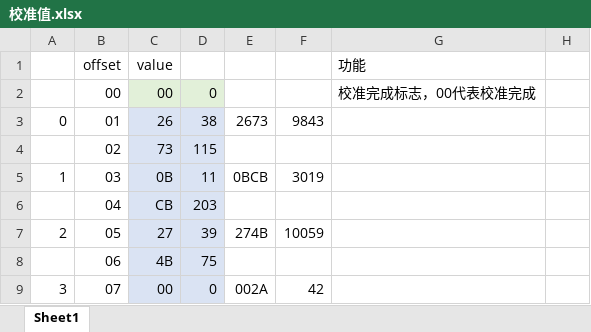
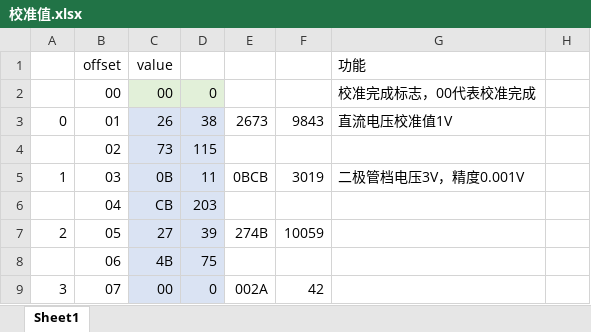
Before and after one commit to llloooolll/openDMM_UT61Eplus, an Excel workbook: doc/AT24C02/校准值.xlsx, sheet Sheet1, drawn as a sheet; only a part is shown; values as stored, in another font and other column widths than the file's, no borders; the diff names each change by its address in the sheet, - before the commit and + after, or states it on an @@ line.

```diff
--- a/doc/AT24C02/校准值.xlsx (sheet Sheet1)
+++ b/doc/AT24C02/校准值.xlsx (sheet Sheet1)
-G3: (empty)
+G3: 直流电压校准值1V
-G5: (empty)
+G5: 二极管档电压3V，精度0.001V
```
Also changed, not shown: 15 other files.
